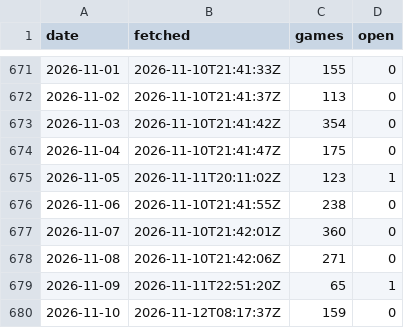
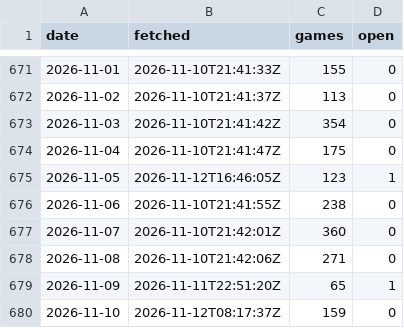
Before and after one commit to David9930/basketball-Quarter-System, a CSV file: data/days.csv, drawn as a sheet; only a part is shown, gaps mark what is left out.

```diff
--- a/data/days.csv
+++ b/data/days.csv
@@ -674,3 +674,3 @@
 2026-11-04,2026-11-10T21:41:47Z,175,0
-2026-11-05,2026-11-11T20:11:02Z,123,1
+2026-11-05,2026-11-12T16:46:05Z,123,1
 2026-11-06,2026-11-10T21:41:55Z,238,0
```
Also changed, not shown: data/exceptions.csv, data/leagues.csv, 5 other files.
